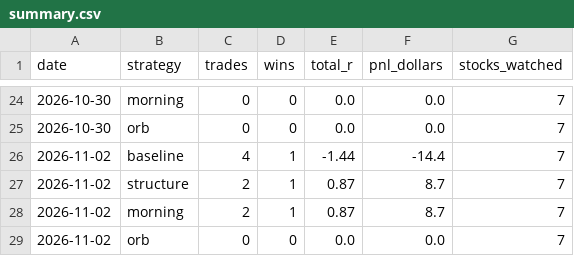
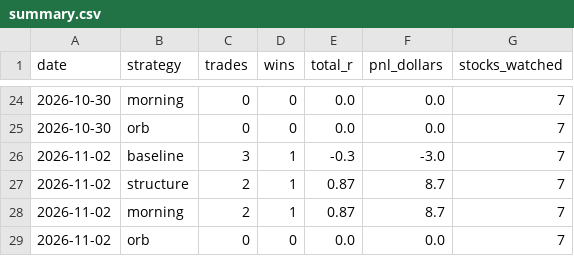
Before and after one commit to aligaam2-art/pennybot, a CSV file: journal/summary.csv, drawn as a sheet; only a part is shown, gaps mark what is left out.

```diff
--- a/journal/summary.csv
+++ b/journal/summary.csv
@@ -25,3 +25,3 @@ date,strategy,trades,wins,total_r,pnl_dollars,stocks_watched
 2026-10-30,orb,0,0,0.0,0.0,7
-2026-11-02,baseline,4,1,-1.44,-14.4,7
+2026-11-02,baseline,3,1,-0.3,-3.0,7
 2026-11-02,structure,2,1,0.87,8.7,7
```
Also changed, not shown: 27 other files.
